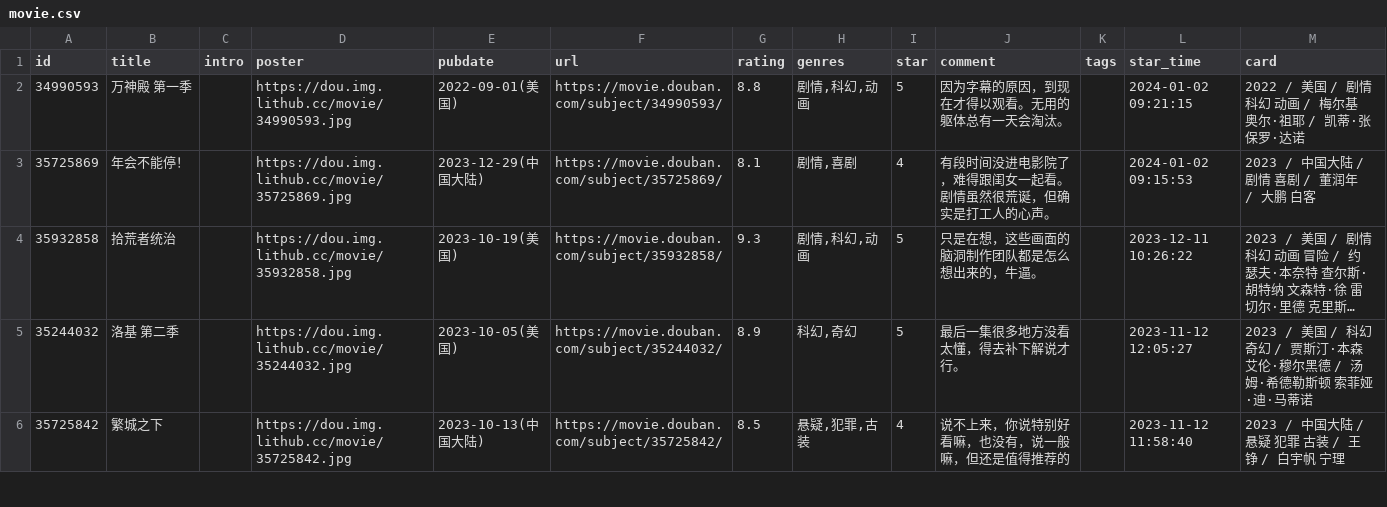
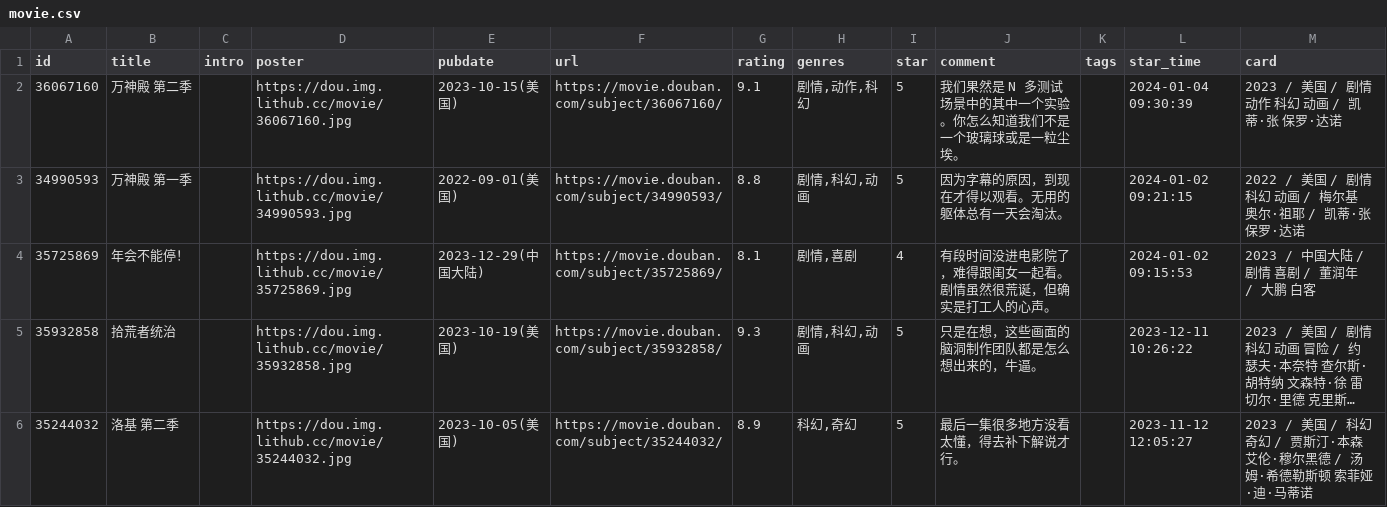
Before and after one commit to koobai/blog, a CSV file: data/douban/movie.csv, drawn as a sheet; only a part is shown; the shorter side is filled out with more unchanged rows; long unchanged cells end in …; the diff names each change by its address in the sheet, - before the commit and + after, or states it on an @@ line.

Commit message:
chore: update douban data

```diff
--- a/data/douban/movie.csv
+++ b/data/douban/movie.csv
+row 2: 36067160 | 万神殿 第二季 |  | https://dou.img.lithub.cc/movie/36067160.jpg | 2023-10-15(美国) | https://movie.douban.com/subject/36067160/ | 9.1 | 剧情,动作,科幻 | 5 | 我们果然是 N 多测试场景中的其中一个实验。你怎么知道我们不是一个玻璃球或是一粒尘埃。 |  | 2024-01-04 09:30:39 | 2023 / 美国 / 剧情 动作 科幻 动画 / 凯蒂·张 保罗·达诺
```
